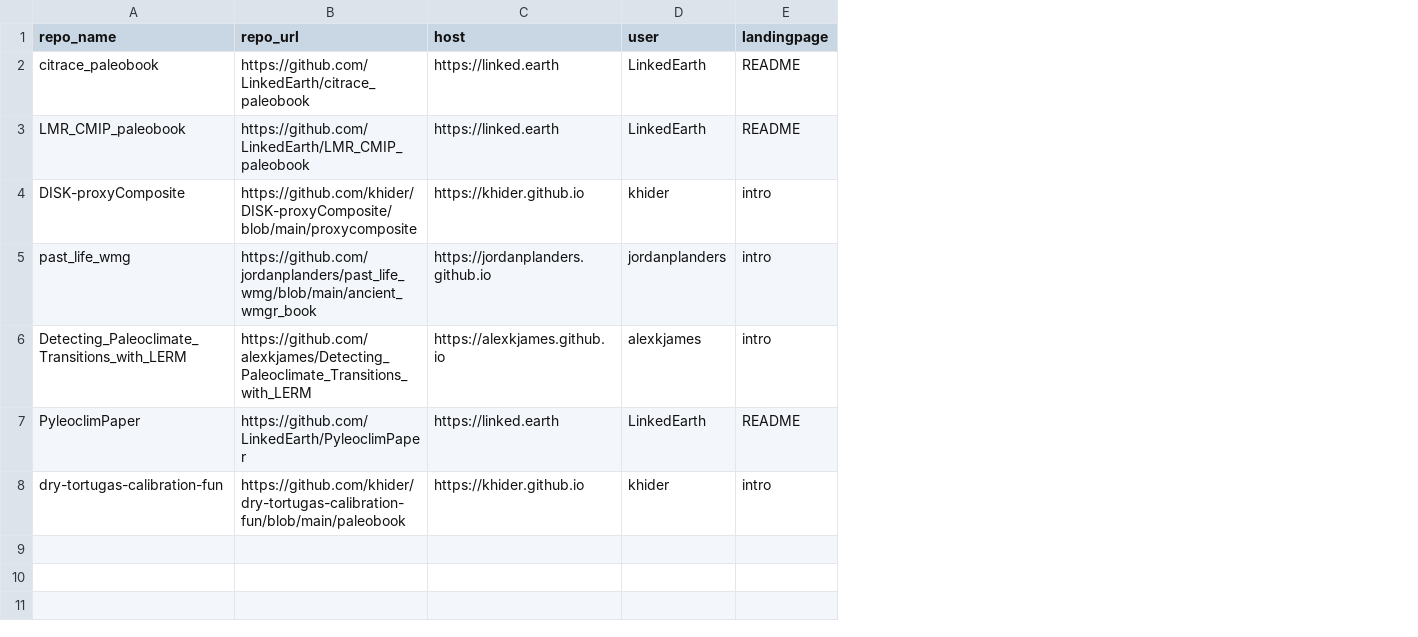
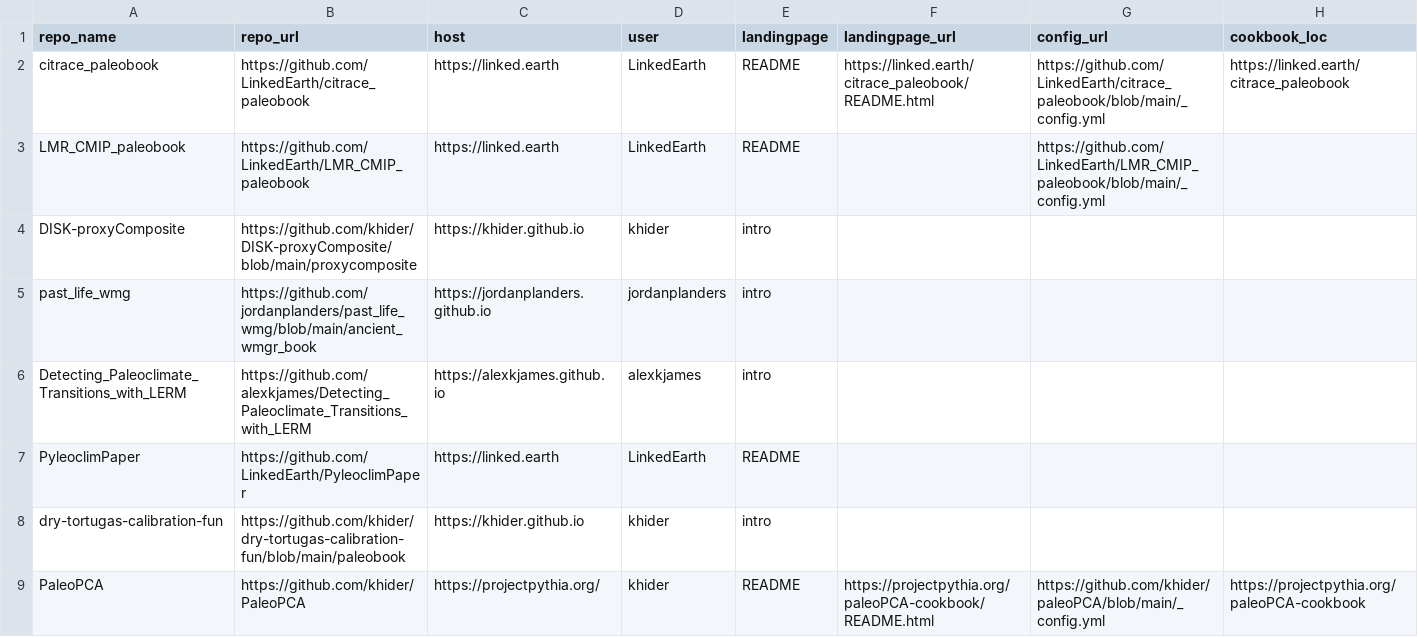
Before and after one commit to LinkedEarth/PaleoBooks, a CSV file: doc/cookbook_gallery.csv, drawn as a sheet; the diff names each change by its address in the sheet, - before the commit and + after, or states it on an @@ line.

Commit message:
add paleopca

```diff
--- a/doc/cookbook_gallery.csv
+++ b/doc/cookbook_gallery.csv
+column F (landingpage_url), row 2: https://linked.earth/citrace_paleobook/README.html
+column G (config_url), rows 2-3: https://github.com/LinkedEarth/citrace_paleobook/blob/main/_config.yml | https://github.com/LinkedEarth/LMR_CMIP_paleobook/blob/main/_config.yml
+column H (cookbook_loc), row 2: https://linked.earth/citrace_paleobook
+row 9: PaleoPCA | https://github.com/khider/PaleoPCA | https://projectpythia.org/ | khider | README | https://projectpythia.org/paleoPCA-cookbook/README.html | https://github.com/khider/paleoPCA/blob/main/_config.yml | https://projectpythia.org/paleoPCA-cookbook
```
